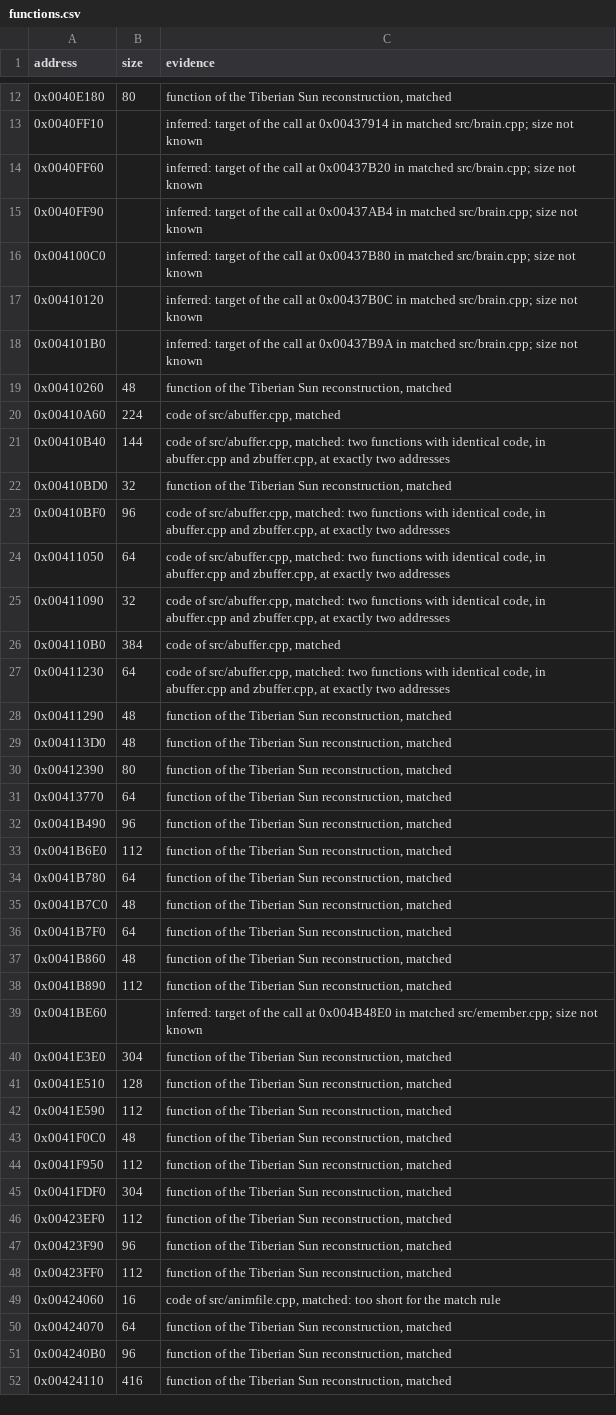
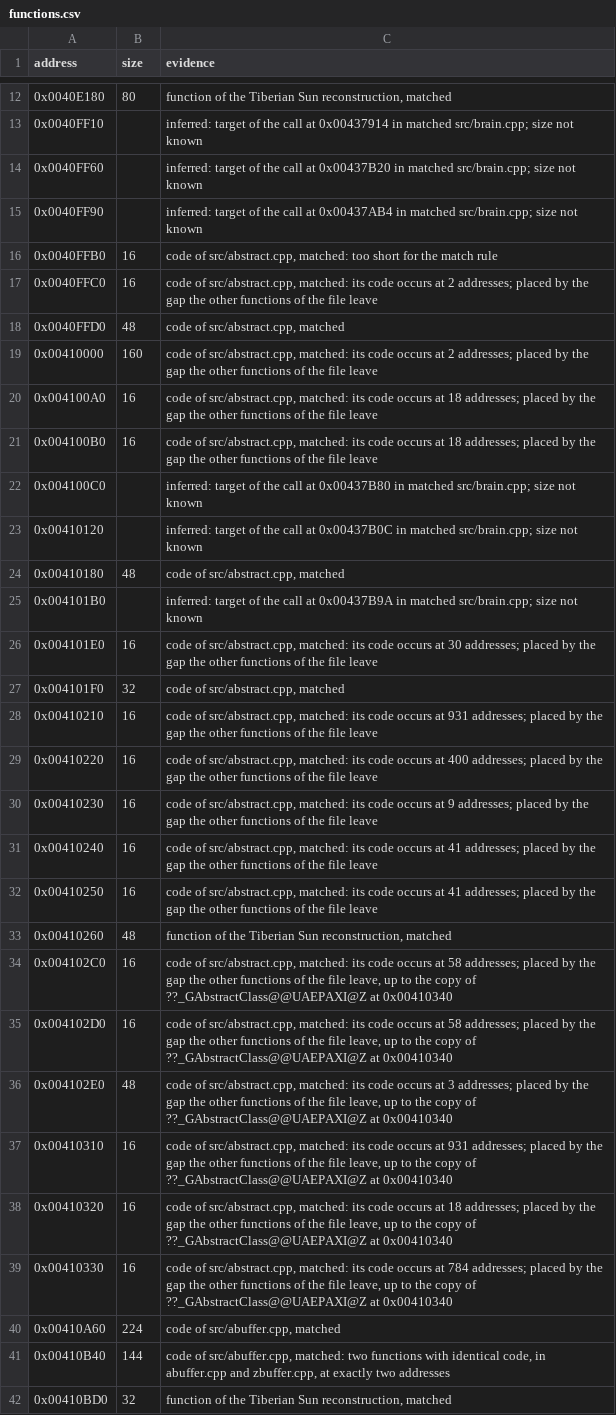
Before and after one commit to mischa85/RedAlert2, a CSV file: config/ra2-1.006/functions.csv, drawn as a sheet; only a part is shown, gaps mark what is left out; the shorter side is filled out with more unchanged rows.

```diff
--- a/config/ra2-1.006/functions.csv
+++ b/config/ra2-1.006/functions.csv
@@ -15,6 +15,26 @@ address,size,evidence
 0x0040FF90,,"inferred: target of the call at 0x00437AB4 in matched src/brain.cpp; size not known"
+0x0040FFB0,16,"code of src/abstract.cpp, matched: too short for the match rule"
+0x0040FFC0,16,"code of src/abstract.cpp, matched: its code occurs at 2 addresses; placed by the gap the other functions of the file leave"
+0x0040FFD0,48,"code of src/abstract.cpp, matched"
+0x00410000,160,"code of src/abstract.cpp, matched: its code occurs at 2 addresses; placed by the gap the other functions of the file leave"
+0x004100A0,16,"code of src/abstract.cpp, matched: its code occurs at 18 addresses; placed by the gap the other functions of the file leave"
+0x004100B0,16,"code of src/abstract.cpp, matched: its code occurs at 18 addresses; placed by the gap the other functions of the file leave"
 0x004100C0,,"inferred: target of the call at 0x00437B80 in matched src/brain.cpp; size not known"
 0x00410120,,"inferred: target of the call at 0x00437B0C in matched src/brain.cpp; size not known"
+0x00410180,48,"code of src/abstract.cpp, matched"
 0x004101B0,,"inferred: target of the call at 0x00437B9A in matched src/brain.cpp; size not known"
+0x004101E0,16,"code of src/abstract.cpp, matched: its code occurs at 30 addresses; placed by the gap the other functions of the file leave"
+0x004101F0,32,"code of src/abstract.cpp, matched"
+0x00410210,16,"code of src/abstract.cpp, matched: its code occurs at 931 addresses; placed by the gap the other functions of the file leave"
+0x00410220,16,"code of src/abstract.cpp, matched: its code occurs at 400 addresses; placed by the gap the other functions of the file leave"
+0x00410230,16,"code of src/abstract.cpp, matched: its code occurs at 9 addresses; placed by the gap the other functions of the file leave"
+0x00410240,16,"code of src/abstract.cpp, matched: its code occurs at 41 addresses; placed by the gap the other functions of the file leave"
+0x00410250,16,"code of src/abstract.cpp, matched: its code occurs at 41 addresses; placed by the gap the other functions of the file leave"
 0x00410260,48,"function of the Tiberian Sun reconstruction, matched"
+0x004102C0,16,"code of src/abstract.cpp, matched: its code occurs at 58 addresses; placed by the gap the other functions of the file leave, up to the copy of ??_GAbstractClass@@UAEPAXI@Z at 0x00410340"
+0x004102D0,16,"code of src/abstract.cpp, matched: its code occurs at 58 addresses; placed by the gap the other functions of the file leave, up to the copy of ??_GAbstractClass@@UAEPAXI@Z at 0x00410340"
+0x004102E0,48,"code of src/abstract.cpp, matched: its code occurs at 3 addresses; placed by the gap the other functions of the file leave, up to the copy of ??_GAbstractClass@@UAEPAXI@Z at 0x00410340"
+0x00410310,16,"code of src/abstract.cpp, matched: its code occurs at 931 addresses; placed by the gap the other functions of the file leave, up to the copy of ??_GAbstractClass@@UAEPAXI@Z at 0x00410340"
+0x00410320,16,"code of src/abstract.cpp, matched: its code occurs at 18 addresses; placed by the gap the other functions of the file leave, up to the copy of ??_GAbstractClass@@UAEPAXI@Z at 0x00410340"
+0x00410330,16,"code of src/abstract.cpp, matched: its code occurs at 784 addresses; placed by the gap the other functions of the file leave, up to the copy of ??_GAbstractClass@@UAEPAXI@Z at 0x00410340"
 0x00410A60,224,"code of src/abuffer.cpp, matched"
```
Also changed, not shown: config/ra2-1.006/modules.csv, config/ra2-1.006/names.csv.
